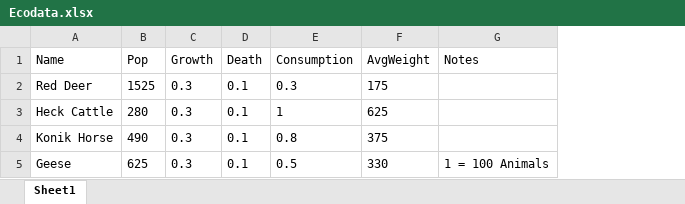
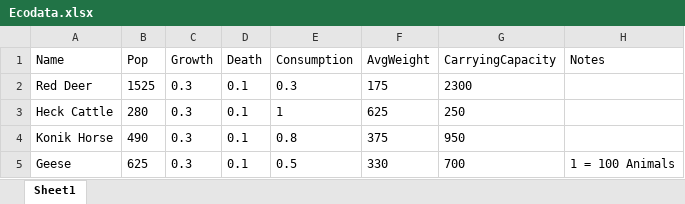
Before and after one commit to Sharogy/Group-3-Ecology-Forecast, an Excel workbook: Ecology Forecast/Eco Data/Ecodata.xlsx, sheet Sheet1, drawn as a sheet; values as stored, in another font and other column widths than the file's, no borders; the diff names each change by its address in the sheet, - before the commit and + after, or states it on an @@ line.

```diff
--- a/Ecology Forecast/Eco Data/Ecodata.xlsx (sheet Sheet1)
+++ b/Ecology Forecast/Eco Data/Ecodata.xlsx (sheet Sheet1)
+column G (CarryingCapacity), rows 2-5: 2300 | 250 | 950 | 700
```
Also changed, not shown: 18 other files.
